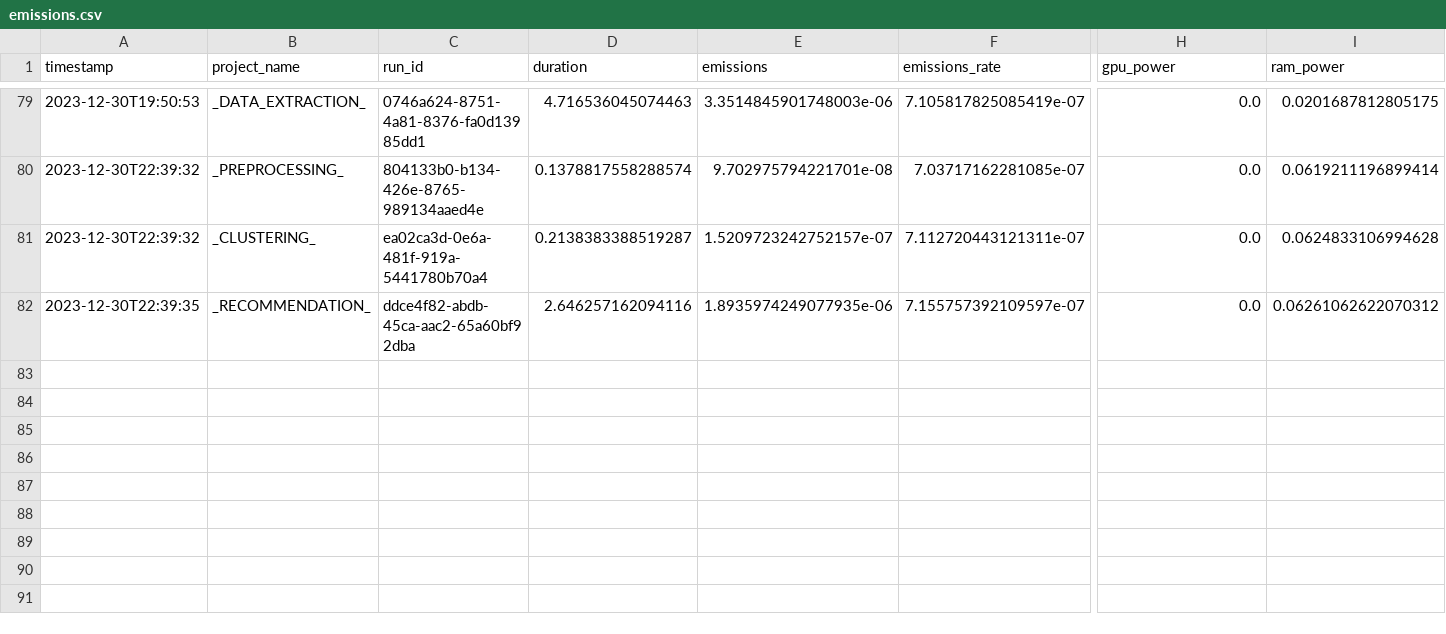
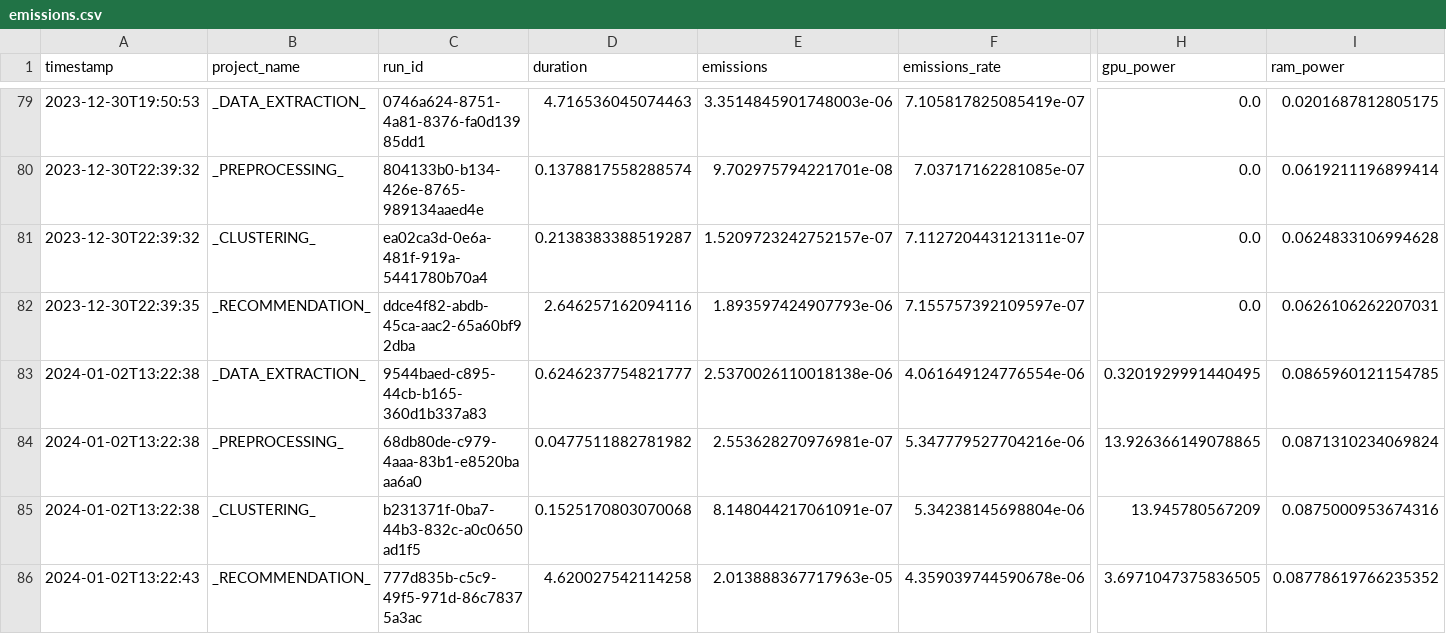
Before and after one commit to se4ai2324-uniba/MusicExpress, a CSV file: reports/codecarbon/emissions.csv, drawn as a sheet; only a part is shown, gaps mark what is left out; rows hold the shown columns only; the diff names each change by its address in the sheet, - before the commit and + after, or states it on an @@ line.

```diff
--- a/reports/codecarbon/emissions.csv
+++ b/reports/codecarbon/emissions.csv
-E82 (emissions): 1.8935974249077935e-06
+E82 (emissions): 1.893597424907793e-06
-I82 (ram_power): 0.06261062622070312
+I82 (ram_power): 0.0626106262207031
+row 83: 2024-01-02T13:22:38 | _DATA_EXTRACTION_ | 9544baed-c895-44cb-b165-360d1b337a83 | 0.6246237754821777 | 2.5370026110018138e-06 | 4.061649124776554e-06 | 0.3201929991440495 | 0.0865960121154785
+row 84: 2024-01-02T13:22:38 | _PREPROCESSING_ | 68db80de-c979-4aaa-83b1-e8520baaa6a0 | 0.0477511882781982 | 2.553628270976981e-07 | 5.347779527704216e-06 | 13.926366149078865 | 0.0871310234069824
+row 85: 2024-01-02T13:22:38 | _CLUSTERING_ | b231371f-0ba7-44b3-832c-a0c0650ad1f5 | 0.1525170803070068 | 8.148044217061091e-07 | 5.34238145698804e-06 | 13.945780567209 | 0.0875000953674316
+row 86: 2024-01-02T13:22:43 | _RECOMMENDATION_ | 777d835b-c5c9-49f5-971d-86c78375a3ac | 4.620027542114258 | 2.013888367717963e-05 | 4.359039744590678e-06 | 3.6971047375836505 | 0.08778619766235352
```
Also changed, not shown: 19 other files.
